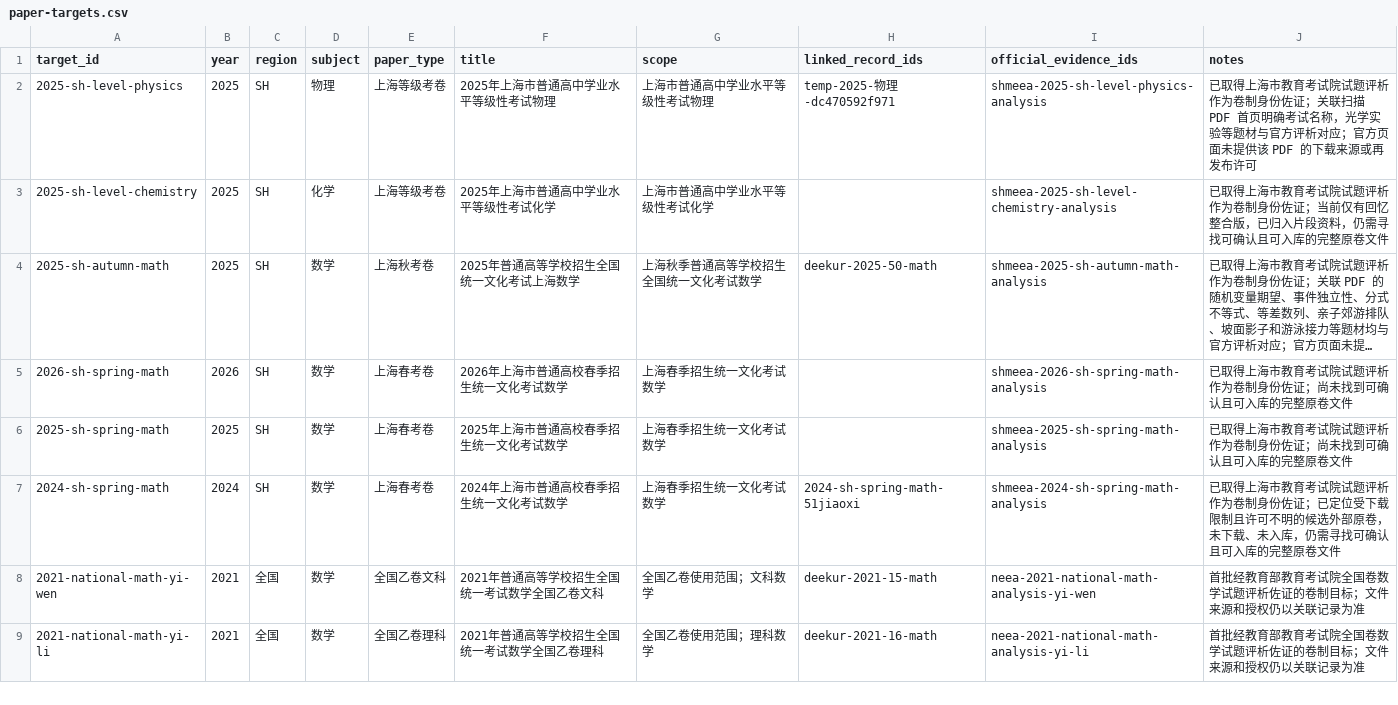
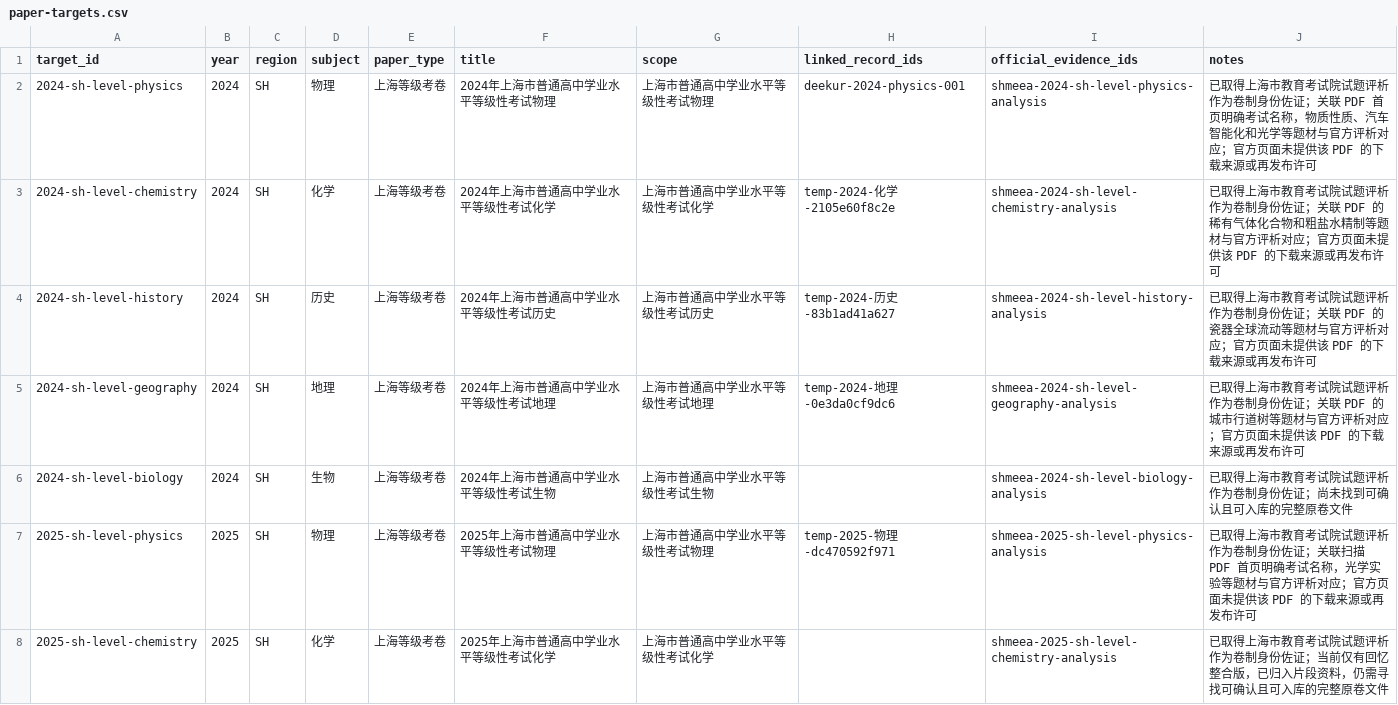
Before and after one commit to qingshuo/China-Gaokao-Papers-Collection, a CSV file: data/paper-targets.csv, drawn as a sheet; only a part is shown; the shorter side is filled out with more unchanged rows; long unchanged cells end in …; the diff names each change by its address in the sheet, - before the commit and + after, or states it on an @@ line.

Commit message:
verify 2024 Shanghai level exam papers

```diff
--- a/data/paper-targets.csv
+++ b/data/paper-targets.csv
+row 2: 2024-sh-level-physics | 2024 | SH | 物理 | 上海等级考卷 | 2024年上海市普通高中学业水平等级性考试物理 | 上海市普通高中学业水平等级性考试物理 | deekur-2024-physics-001 | shmeea-2024-sh-level-physics-analysis | 已取得上海市教育考试院试题评析作为卷制身份佐证；关联 PDF 首页明确考试名称，物质性质、汽车智能化和光学等题材与官方评析对应；官方页面未提供该 PDF 的下载来源或再发布许可
+row 3: 2024-sh-level-chemistry | 2024 | SH | 化学 | 上海等级考卷 | 2024年上海市普通高中学业水平等级性考试化学 | 上海市普通高中学业水平等级性考试化学 | temp-2024-化学-2105e60f8c2e | shmeea-2024-sh-level-chemistry-analysis | 已取得上海市教育考试院试题评析作为卷制身份佐证；关联 PDF 的稀有气体化合物和粗盐水精制等题材与官方评析对应；官方页面未提供该 PDF 的下载来源或再发布许可
+row 4: 2024-sh-level-history | 2024 | SH | 历史 | 上海等级考卷 | 2024年上海市普通高中学业水平等级性考试历史 | 上海市普通高中学业水平等级性考试历史 | temp-2024-历史-83b1ad41a627 | shmeea-2024-sh-level-history-analysis | 已取得上海市教育考试院试题评析作为卷制身份佐证；关联 PDF 的瓷器全球流动等题材与官方评析对应；官方页面未提供该 PDF 的下载来源或再发布许可
+row 5: 2024-sh-level-geography | 2024 | SH | 地理 | 上海等级考卷 | 2024年上海市普通高中学业水平等级性考试地理 | 上海市普通高中学业水平等级性考试地理 | temp-2024-地理-0e3da0cf9dc6 | shmeea-2024-sh-level-geography-analysis | 已取得上海市教育考试院试题评析作为卷制身份佐证；关联 PDF 的城市行道树等题材与官方评析对应；官方页面未提供该 PDF 的下载来源或再发布许可
+row 6: 2024-sh-level-biology | 2024 | SH | 生物 | 上海等级考卷 | 2024年上海市普通高中学业水平等级性考试生物 | 上海市普通高中学业水平等级性考试生物 |  | shmeea-2024-sh-level-biology-analysis | 已取得上海市教育考试院试题评析作为卷制身份佐证；尚未找到可确认且可入库的完整原卷文件
```
Also changed, not shown: data/exams.csv, data/official-evidence.csv, 18 other files.
